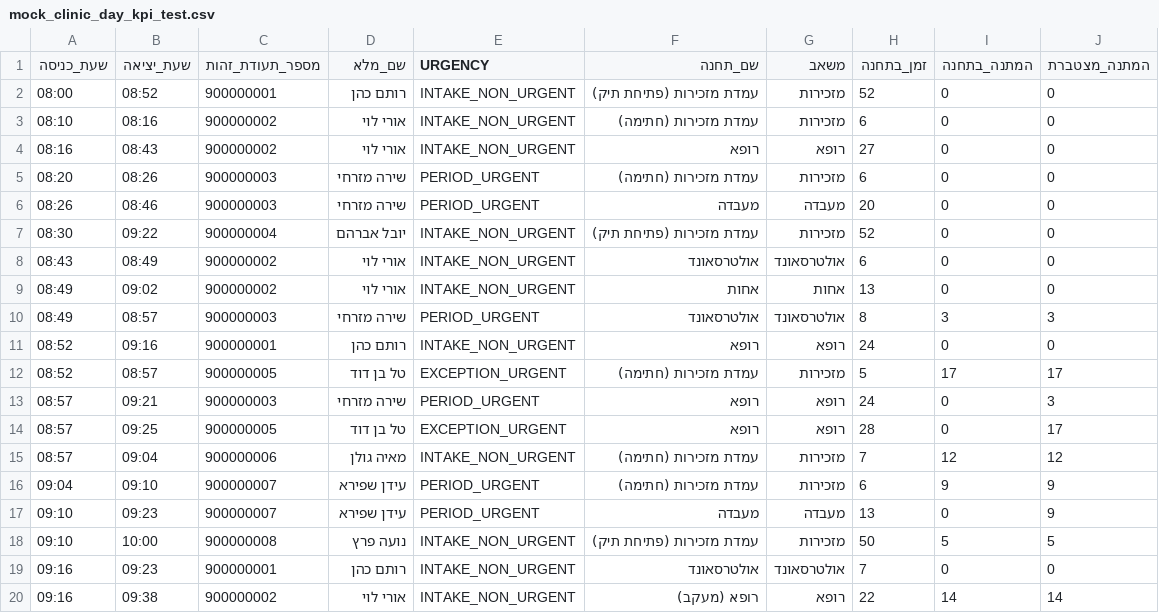
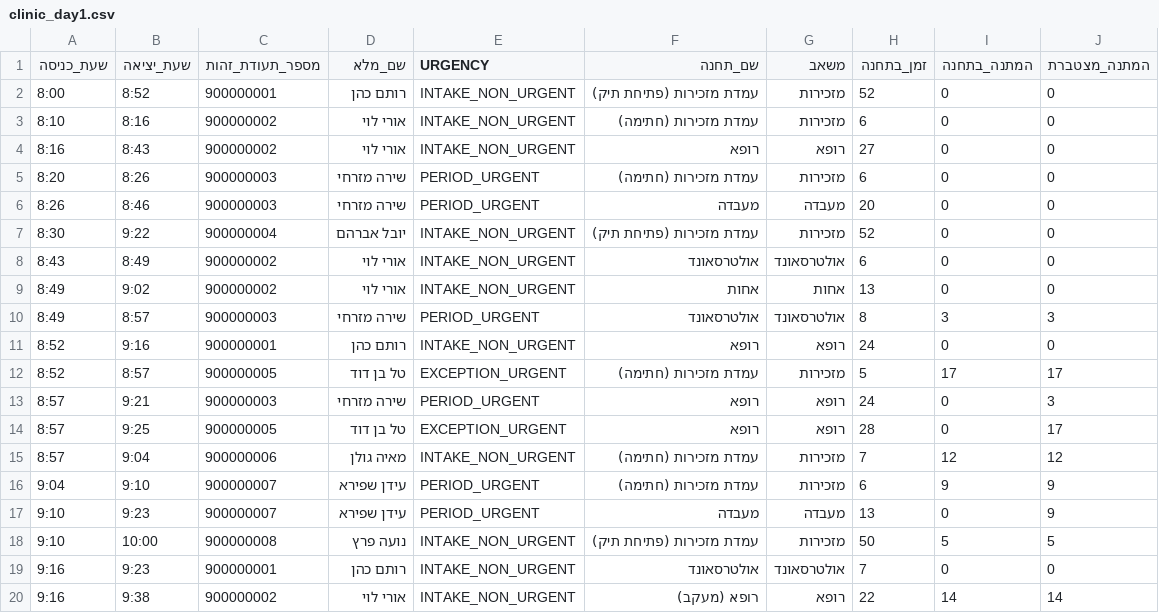
Before and after one commit to Dotan-Paz/Mediflow, a CSV file: sample-data/clinic_day1.csv (was sample-data/mock_clinic_day_kpi_test.csv), drawn as a sheet; only a part is shown; the diff covers the shown part only.

```diff
--- a/sample-data/mock_clinic_day_kpi_test.csv
+++ b/sample-data/clinic_day1.csv
@@ -1,20 +1,20 @@
 שעת_כניסה,שעת_יציאה,מספר_תעודת_זהות,שם_מלא,URGENCY,שם_תחנה,משאב,זמן_בתחנה,המתנה_בתחנה,המתנה_מצטברת
-08:00,08:52,900000001,רותם כהן,INTAKE_NON_URGENT,עמדת מזכירות (פתיחת תיק),מזכירות,52,0,0
-08:10,08:16,900000002,אורי לוי,INTAKE_NON_URGENT,עמדת מזכירות (חתימה),מזכירות,6,0,0
-08:16,08:43,900000002,אורי לוי,INTAKE_NON_URGENT,רופא,רופא,27,0,0
-08:20,08:26,900000003,שירה מזרחי,PERIOD_URGENT,עמדת מזכירות (חתימה),מזכירות,6,0,0
-08:26,08:46,900000003,שירה מזרחי,PERIOD_URGENT,מעבדה,מעבדה,20,0,0
-08:30,09:22,900000004,יובל אברהם,INTAKE_NON_URGENT,עמדת מזכירות (פתיחת תיק),מזכירות,52,0,0
-08:43,08:49,900000002,אורי לוי,INTAKE_NON_URGENT,אולטרסאונד,אולטרסאונד,6,0,0
-08:49,09:02,900000002,אורי לוי,INTAKE_NON_URGENT,אחות,אחות,13,0,0
-08:49,08:57,900000003,שירה מזרחי,PERIOD_URGENT,אולטרסאונד,אולטרסאונד,8,3,3
-08:52,09:16,900000001,רותם כהן,INTAKE_NON_URGENT,רופא,רופא,24,0,0
-08:52,08:57,900000005,טל בן דוד,EXCEPTION_URGENT,עמדת מזכירות (חתימה),מזכירות,5,17,17
-08:57,09:21,900000003,שירה מזרחי,PERIOD_URGENT,רופא,רופא,24,0,3
-08:57,09:25,900000005,טל בן דוד,EXCEPTION_URGENT,רופא,רופא,28,0,17
-08:57,09:04,900000006,מאיה גולן,INTAKE_NON_URGENT,עמדת מזכירות (חתימה),מזכירות,7,12,12
-09:04,09:10,900000007,עידן שפירא,PERIOD_URGENT,עמדת מזכירות (חתימה),מזכירות,6,9,9
-09:10,09:23,900000007,עידן שפירא,PERIOD_URGENT,מעבדה,מעבדה,13,0,9
-09:10,10:00,900000008,נועה פרץ,INTAKE_NON_URGENT,עמדת מזכירות (פתיחת תיק),מזכירות,50,5,5
-09:16,09:23,900000001,רותם כהן,INTAKE_NON_URGENT,אולטרסאונד,אולטרסאונד,7,0,0
-09:16,09:38,900000002,אורי לוי,INTAKE_NON_URGENT,רופא (מעקב),רופא,22,14,14
+8:00,8:52,900000001,רותם כהן,INTAKE_NON_URGENT,עמדת מזכירות (פתיחת תיק),מזכירות,52,0,0
+8:10,8:16,900000002,אורי לוי,INTAKE_NON_URGENT,עמדת מזכירות (חתימה),מזכירות,6,0,0
+8:16,8:43,900000002,אורי לוי,INTAKE_NON_URGENT,רופא,רופא,27,0,0
+8:20,8:26,900000003,שירה מזרחי,PERIOD_URGENT,עמדת מזכירות (חתימה),מזכירות,6,0,0
+8:26,8:46,900000003,שירה מזרחי,PERIOD_URGENT,מעבדה,מעבדה,20,0,0
+8:30,9:22,900000004,יובל אברהם,INTAKE_NON_URGENT,עמדת מזכירות (פתיחת תיק),מזכירות,52,0,0
+8:43,8:49,900000002,אורי לוי,INTAKE_NON_URGENT,אולטרסאונד,אולטרסאונד,6,0,0
+8:49,9:02,900000002,אורי לוי,INTAKE_NON_URGENT,אחות,אחות,13,0,0
+8:49,8:57,900000003,שירה מזרחי,PERIOD_URGENT,אולטרסאונד,אולטרסאונד,8,3,3
+8:52,9:16,900000001,רותם כהן,INTAKE_NON_URGENT,רופא,רופא,24,0,0
+8:52,8:57,900000005,טל בן דוד,EXCEPTION_URGENT,עמדת מזכירות (חתימה),מזכירות,5,17,17
+8:57,9:21,900000003,שירה מזרחי,PERIOD_URGENT,רופא,רופא,24,0,3
+8:57,9:25,900000005,טל בן דוד,EXCEPTION_URGENT,רופא,רופא,28,0,17
+8:57,9:04,900000006,מאיה גולן,INTAKE_NON_URGENT,עמדת מזכירות (חתימה),מזכירות,7,12,12
+9:04,9:10,900000007,עידן שפירא,PERIOD_URGENT,עמדת מזכירות (חתימה),מזכירות,6,9,9
+9:10,9:23,900000007,עידן שפירא,PERIOD_URGENT,מעבדה,מעבדה,13,0,9
+9:10,10:00,900000008,נועה פרץ,INTAKE_NON_URGENT,עמדת מזכירות (פתיחת תיק),מזכירות,50,5,5
+9:16,9:23,900000001,רותם כהן,INTAKE_NON_URGENT,אולטרסאונד,אולטרסאונד,7,0,0
+9:16,9:38,900000002,אורי לוי,INTAKE_NON_URGENT,רופא (מעקב),רופא,22,14,14
```
Also changed, not shown: 37 edited cells elsewhere in this file, 9 other files.
